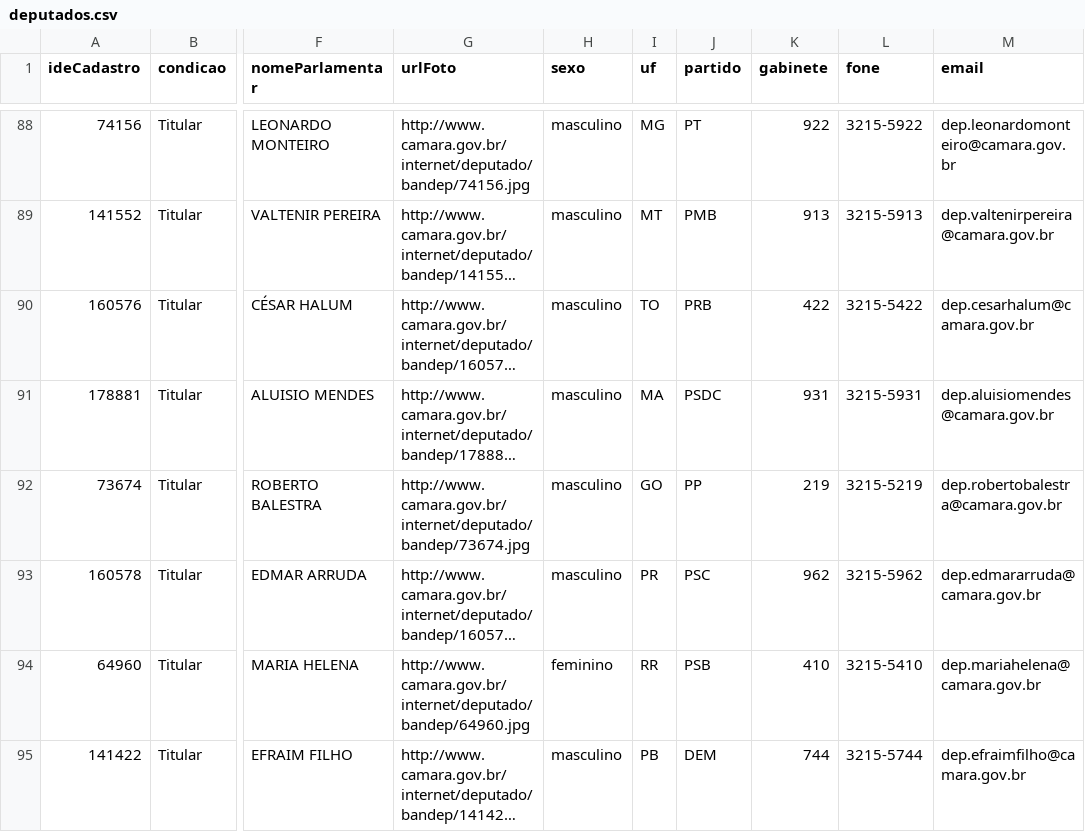
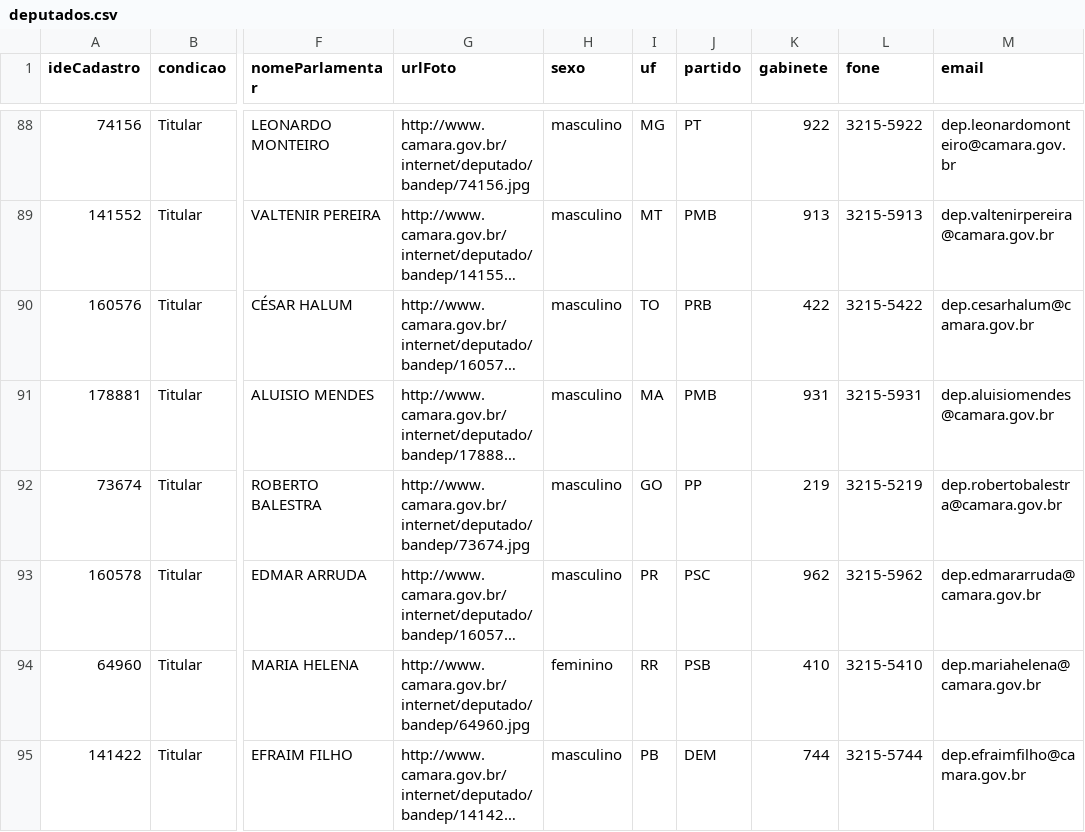
Before and after one commit to nazareno/houseofcunha, a CSV file: deputados/deputados.csv, drawn as a sheet; only a part is shown, gaps mark what is left out; long unchanged cells end in …; the diff covers the shown part only; the diff names each change by its address in the sheet, - before the commit and + after, or states it on an @@ line.

```diff
--- a/deputados/deputados.csv
+++ b/deputados/deputados.csv
-J91 (partido): PSDC
+J91 (partido): PMB
```
Also changed, not shown: 12 edited cells elsewhere in this file, proposicoes-votadas-2015.csv, proposicoes.csv, 3 other files.
